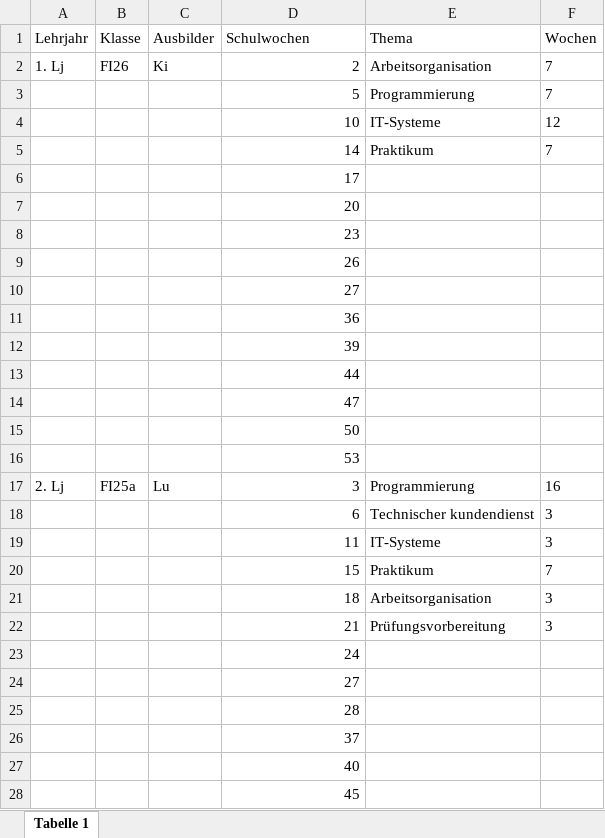
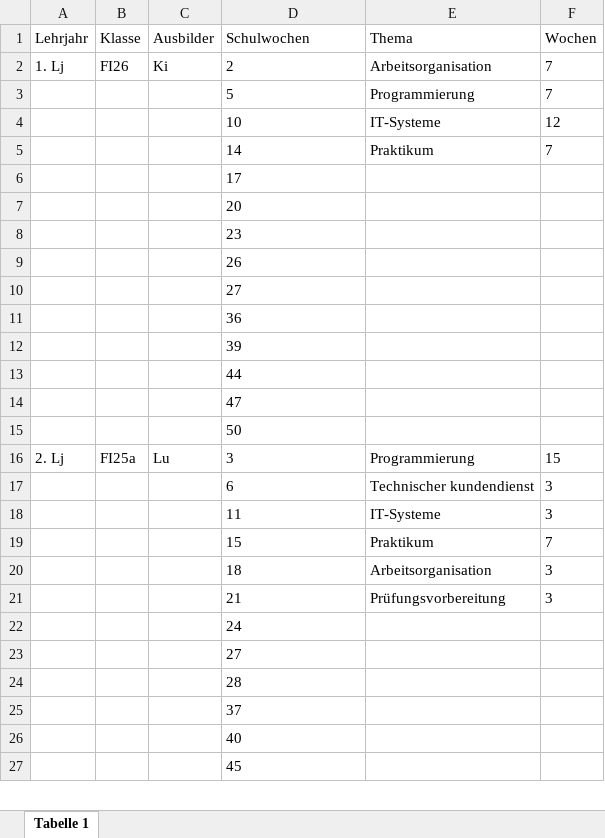
Before and after one commit to Alex5X5/EinsatzPlanung, an Excel workbook: EinsatzPlanung/Assets/Excel/Lehrjahre_FI_aktuell.xlsx, sheet Tabelle 1, drawn as a sheet; only a part is shown; values as stored, in another font and other column widths than the file's, no borders; removed rows and columns are numbered as before the commit, all else as after; the diff covers the shown part only; the diff names each change by its address in the sheet, - before the commit and + after, or states it on an @@ line.

```diff
--- a/EinsatzPlanung/Assets/Excel/Lehrjahre_FI_aktuell.xlsx (sheet Tabelle 1)
+++ b/EinsatzPlanung/Assets/Excel/Lehrjahre_FI_aktuell.xlsx (sheet Tabelle 1)
-D2:D15 alignment: right
+D2:D15 alignment: left
-row 16:  |  |  | 53
-D16:D27 alignment: right
+D16:D27 alignment: left
-F16 (Wochen): 16
+F16 (Wochen): 15
```
Also changed, not shown: 1 removed row and cell formats elsewhere in this sheet, 6 other files.
